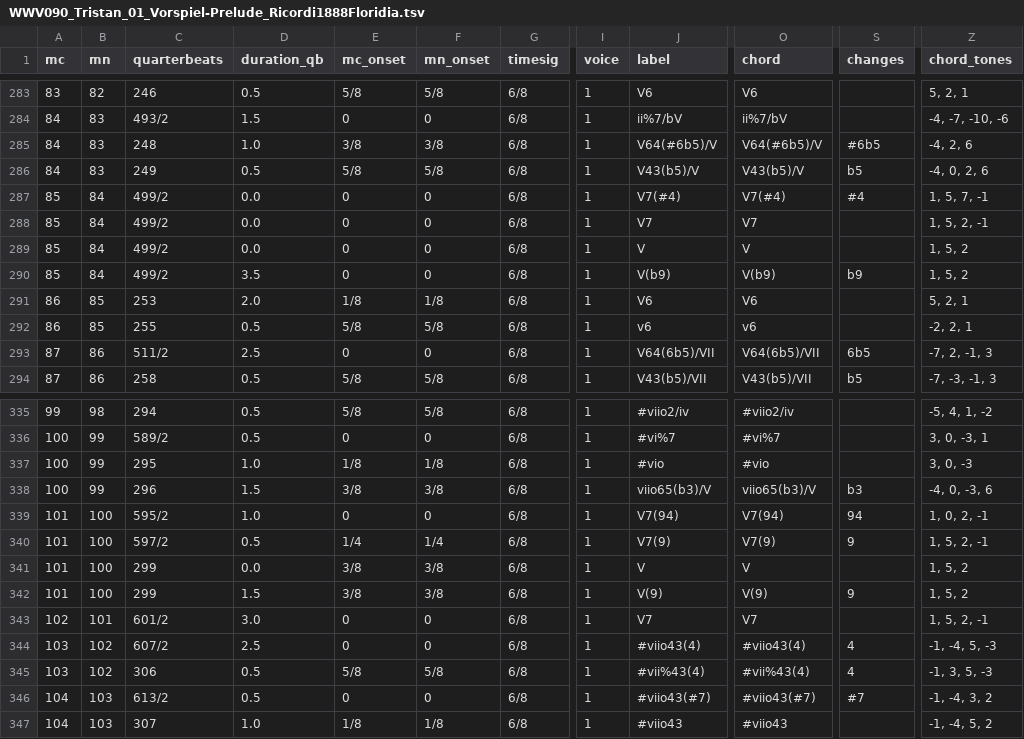
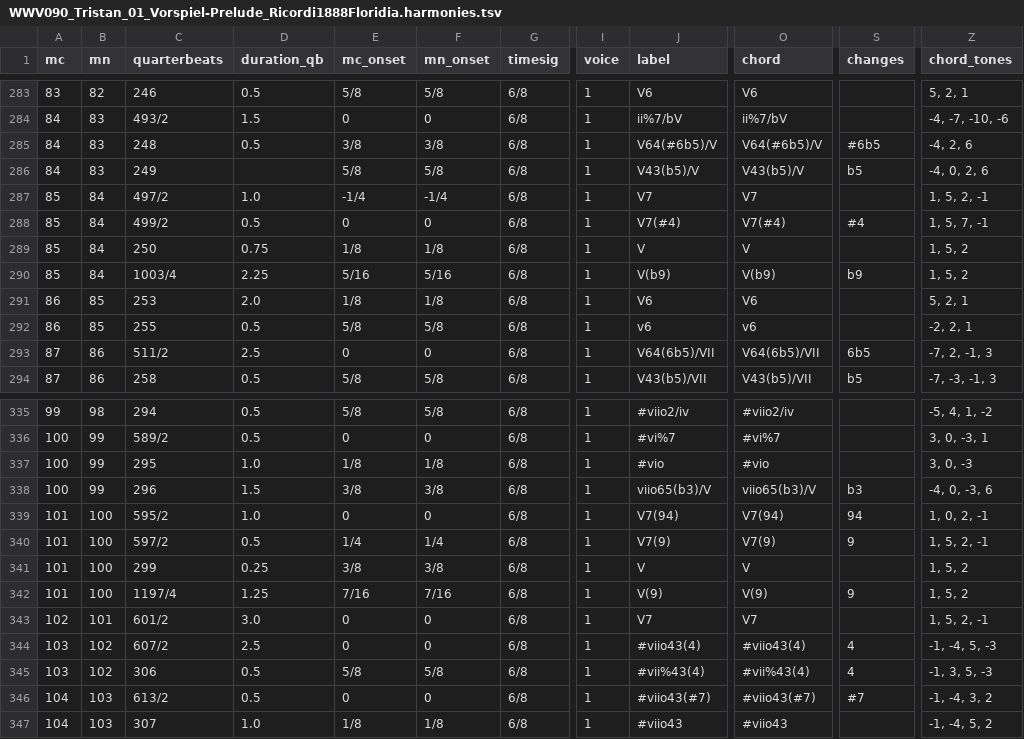
Before and after one commit to DCMLab/wagner_overtures, a TSV file: harmonies/WWV090_Tristan_01_Vorspiel-Prelude_Ricordi1888Floridia.harmonies.tsv (was harmonies/WWV090_Tristan_01_Vorspiel-Prelude_Ricordi1888Floridia.tsv), drawn as a sheet; only a part is shown, gaps mark what is left out; the diff names each change by its address in the sheet, - before the commit and + after, or states it on an @@ line.

```diff
--- a/harmonies/WWV090_Tristan_01_Vorspiel-Prelude_Ricordi1888Floridia.tsv
+++ b/harmonies/WWV090_Tristan_01_Vorspiel-Prelude_Ricordi1888Floridia.harmonies.tsv
-D285 (duration_qb): 1.0
+D285 (duration_qb): 0.5
-D286 (duration_qb): 0.5
+D286 (duration_qb): (empty)
-C287 (quarterbeats): 499/2
+C287 (quarterbeats): 497/2
-D287 (duration_qb): 0.0
+D287 (duration_qb): 1.0
-E287 (mc_onset): 0
+E287 (mc_onset): -1/4
-F287 (mn_onset): 0
+F287 (mn_onset): -1/4
-J287 (label): V7(#4)
+J287 (label): V7
-O287 (chord): V7(#4)
+O287 (chord): V7
-S287 (changes): #4
+S287 (changes): (empty)
-Z287 (chord_tones): 1, 5, 7, -1
+Z287 (chord_tones): 1, 5, 2, -1
-D288 (duration_qb): 0.0
+D288 (duration_qb): 0.5
-J288 (label): V7
+J288 (label): V7(#4)
-O288 (chord): V7
+O288 (chord): V7(#4)
-S288 (changes): (empty)
+S288 (changes): #4
-Z288 (chord_tones): 1, 5, 2, -1
+Z288 (chord_tones): 1, 5, 7, -1
-C289 (quarterbeats): 499/2
+C289 (quarterbeats): 250
-D289 (duration_qb): 0.0
+D289 (duration_qb): 0.75
-E289 (mc_onset): 0
+E289 (mc_onset): 1/8
-F289 (mn_onset): 0
+F289 (mn_onset): 1/8
-C290 (quarterbeats): 499/2
+C290 (quarterbeats): 1003/4
-D290 (duration_qb): 3.5
+D290 (duration_qb): 2.25
-E290 (mc_onset): 0
+E290 (mc_onset): 5/16
-F290 (mn_onset): 0
+F290 (mn_onset): 5/16
-D341 (duration_qb): 0.0
+D341 (duration_qb): 0.25
-C342 (quarterbeats): 299
+C342 (quarterbeats): 1197/4
-D342 (duration_qb): 1.5
+D342 (duration_qb): 1.25
-E342 (mc_onset): 3/8
+E342 (mc_onset): 7/16
-F342 (mn_onset): 3/8
+F342 (mn_onset): 7/16
```
Also changed, not shown: harmonies/WWV096-Meistersinger_01_Vorspiel-Prelude_SchottKleinmichel.harmonies.tsv, metadata.tsv, 24 other files.
